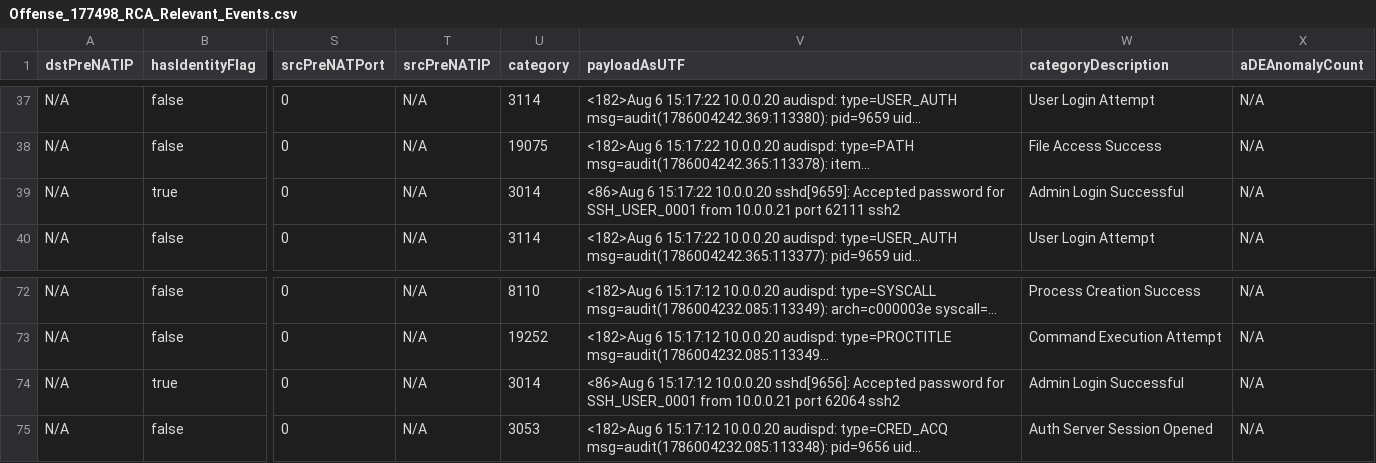
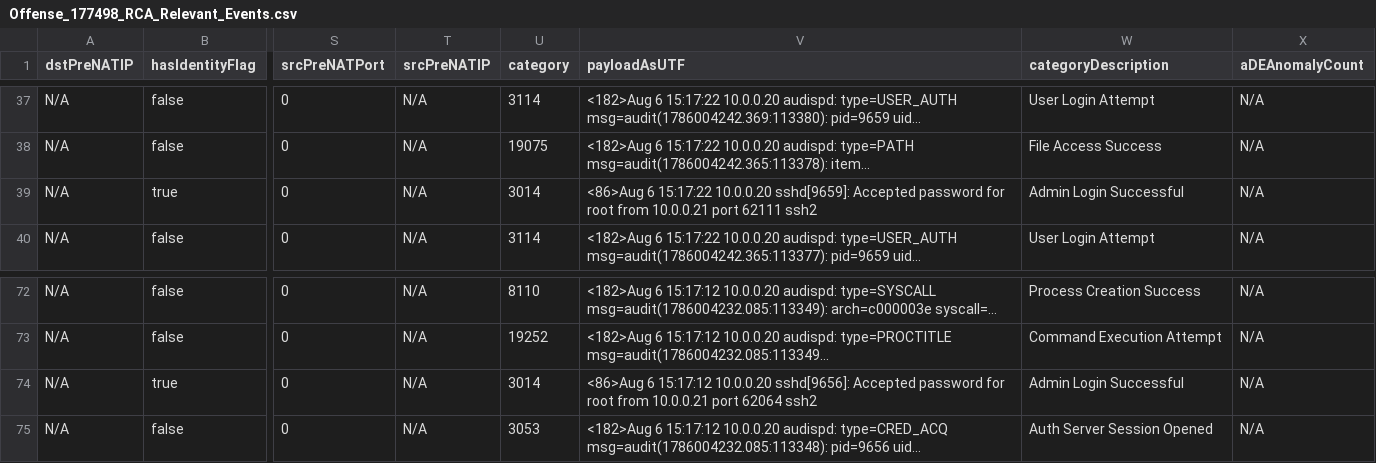
Before and after one commit to IBM/dsce-sample-apps, a CSV file: demos/agentic-soc/SampleData/sanitized/Offense_177498_RCA_Relevant_Events.csv, drawn as a sheet; only a part is shown, gaps mark what is left out; long unchanged cells end in …; the diff names each change by its address in the sheet, - before the commit and + after, or states it on an @@ line.

Commit message:
Updated agentic SOC demo

```diff
--- a/demos/agentic-soc/SampleData/sanitized/Offense_177498_RCA_Relevant_Events.csv
+++ b/demos/agentic-soc/SampleData/sanitized/Offense_177498_RCA_Relevant_Events.csv
-V39 (payloadAsUTF): …password for SSH_USER_0001 from 10.0.0.21…
+V39 (payloadAsUTF): …password for root from 10.0.0.21…
-V74 (payloadAsUTF): …password for SSH_USER_0001 from 10.0.0.21…
+V74 (payloadAsUTF): …password for root from 10.0.0.21…
```
Also changed, not shown: demos/agentic-soc/SampleData/sanitized/Offense_168281_RCA_Relevant_Events.csv, demos/agentic-soc/SampleData/sanitized/Offense_180074_Relevant_Events.csv, 49 other files.
